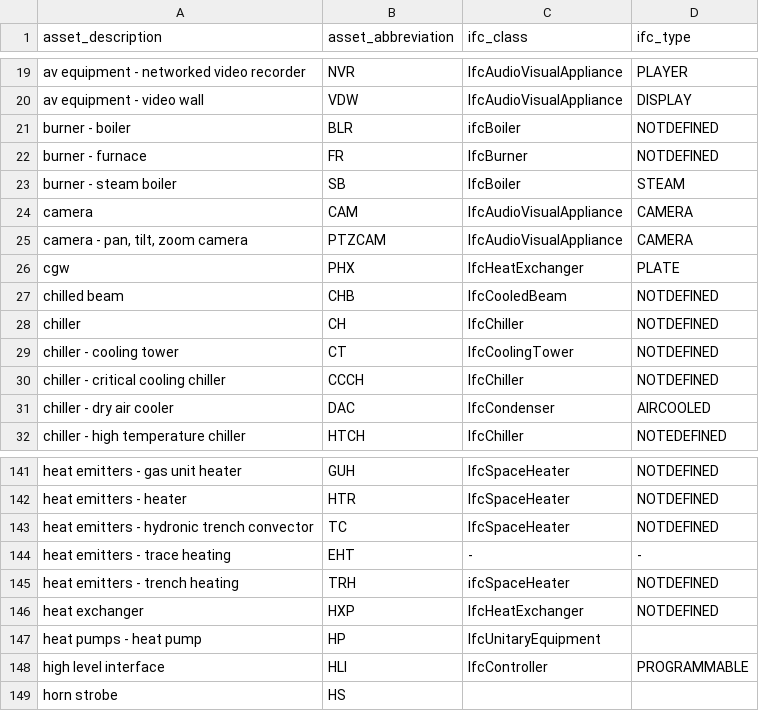
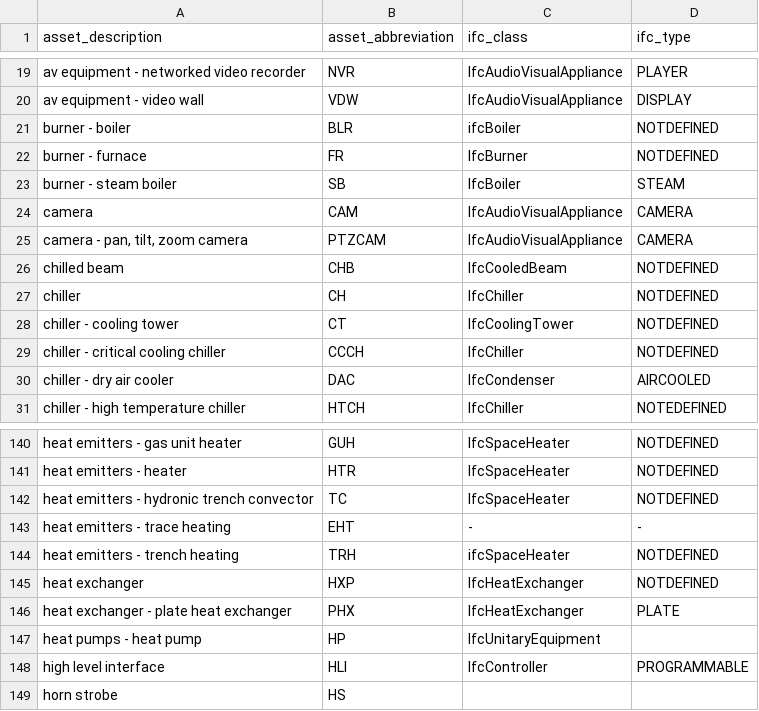
Before and after one commit to theodi/BDNS, a CSV file: BDNS_Abbreviations_Register.csv, drawn as a sheet; only a part is shown, gaps mark what is left out.

Commit message:
PHX typo
heat exchanger - plate heat exchanger

```diff
--- a/BDNS_Abbreviations_Register.csv
+++ b/BDNS_Abbreviations_Register.csv
@@ -25,3 +25,2 @@ camera,CAM,IfcAudioVisualAppliance,CAMERA
 "camera - pan, tilt, zoom camera",PTZCAM,IfcAudioVisualAppliance,CAMERA
-cgw,PHX,IfcHeatExchanger,PLATE
 chilled beam,CHB,IfcCooledBeam,NOTDEFINED
@@ -146,2 +145,3 @@ heat emitters - trench heating,TRH,ifcSpaceHeater,NOTDEFINED
 heat exchanger,HXP,IfcHeatExchanger,NOTDEFINED
+heat exchanger - plate heat exchanger,PHX,IfcHeatExchanger,PLATE
 heat pumps - heat pump,HP,IfcUnitaryEquipment,
```
